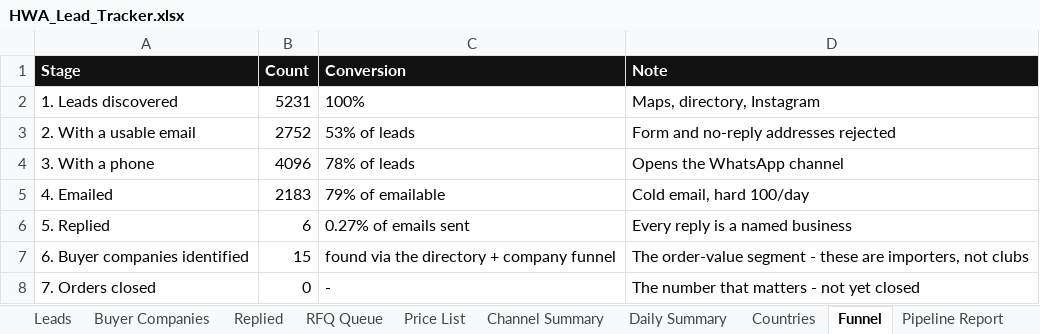
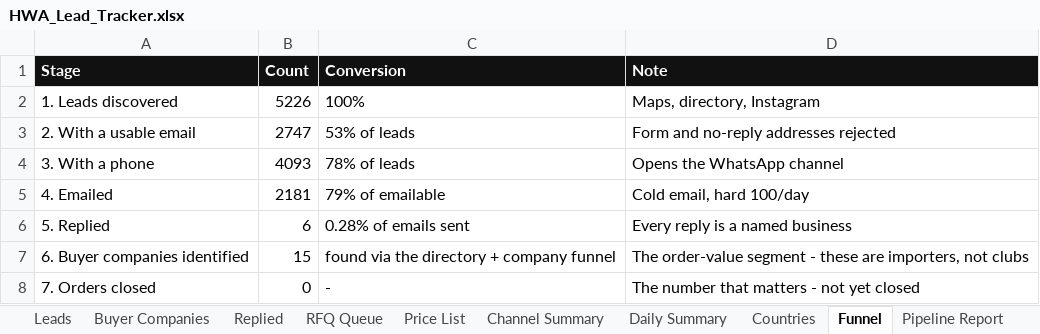
Before and after one commit to hsnwarriorapparel-dot/hsn-business, an Excel workbook: HWA_Lead_Tracker.xlsx, sheet Funnel, drawn as a sheet; values as stored, in another font and other column widths than the file's, no borders; the diff names each change by its address in the sheet, - before the commit and + after, or states it on an @@ line.

```diff
--- a/HWA_Lead_Tracker.xlsx (sheet Funnel)
+++ b/HWA_Lead_Tracker.xlsx (sheet Funnel)
-B2 (Count): 5231
+B2 (Count): 5226
-B3 (Count): 2752
+B3 (Count): 2747
-B4 (Count): 4096
+B4 (Count): 4093
-B5 (Count): 2183
+B5 (Count): 2181
-C6 (Conversion): 0.27% of emails sent
+C6 (Conversion): 0.28% of emails sent
```
Also changed, not shown: sheet Leads, sheet Countries, sheet Daily Summary, sheet Channel Summary, 4 other files.
